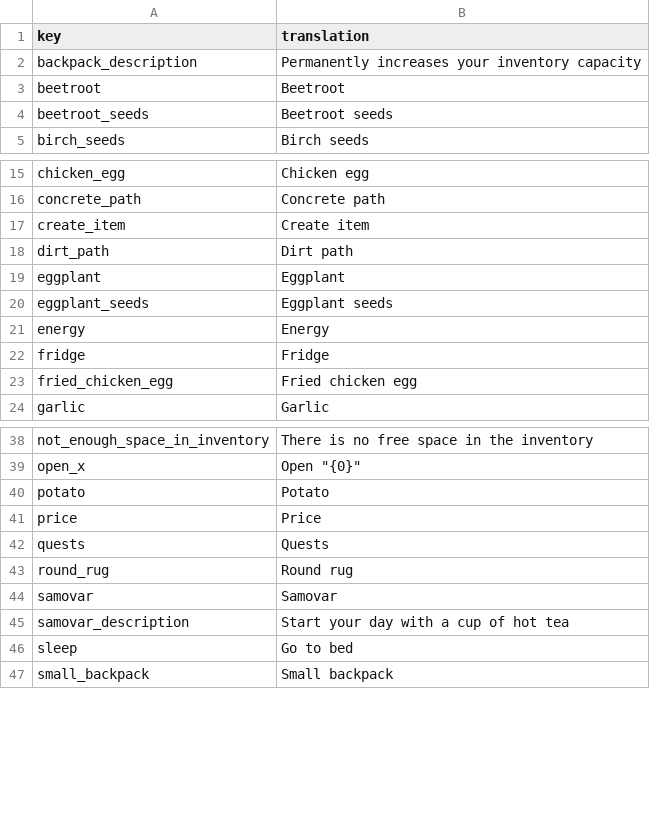
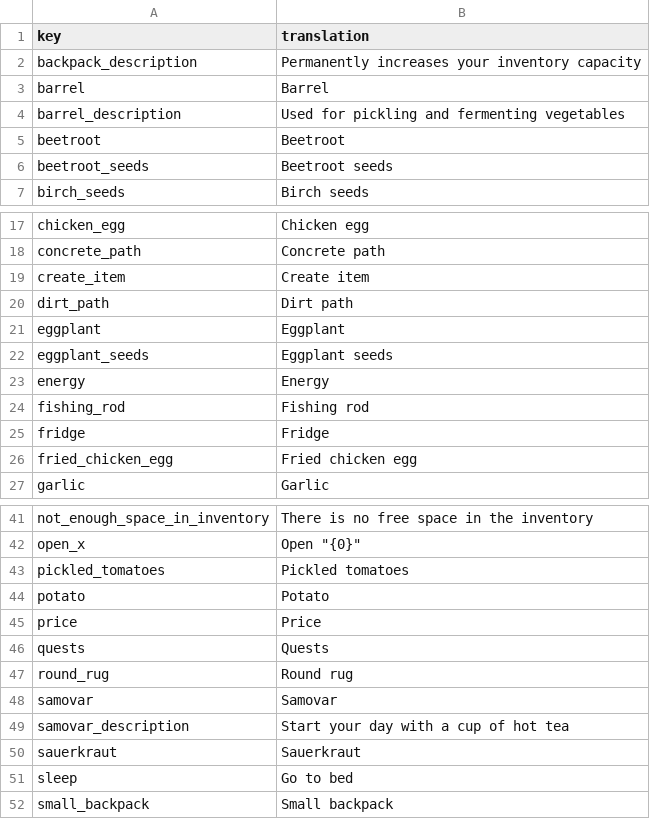
Before and after one commit to TheRickMountain/Ay-Bulak, a CSV file: palmesneo_village/palmesneo_village/Content/Localization/en-US_Localization.csv, drawn as a sheet; only a part is shown, gaps mark what is left out.

```diff
--- a/palmesneo_village/palmesneo_village/Content/Localization/en-US_Localization.csv
+++ b/palmesneo_village/palmesneo_village/Content/Localization/en-US_Localization.csv
@@ -2,2 +2,4 @@ key,translation
 backpack_description,Permanently increases your inventory capacity
+barrel,Barrel
+barrel_description,Used for pickling and fermenting vegetables
 beetroot,Beetroot
@@ -21,2 +23,3 @@ eggplant_seeds,Eggplant seeds
 energy,Energy
+fishing_rod,Fishing rod
 fridge,Fridge
@@ -39,2 +42,3 @@ not_enough_space_in_inventory,There is no free space in the inventory
 open_x,"Open ""{0}"""
+pickled_tomatoes,Pickled tomatoes
 potato,Potato
@@ -45,2 +49,3 @@ samovar,Samovar
 samovar_description,Start your day with a cup of hot tea
+sauerkraut,Sauerkraut
 sleep,Go to bed
```
Also changed, not shown: palmesneo_village/palmesneo_village/Content/Localization/ky-KY_Localization.csv, palmesneo_village/palmesneo_village/Content/Localization/ru-RU_Localization.csv, 18 other files.
